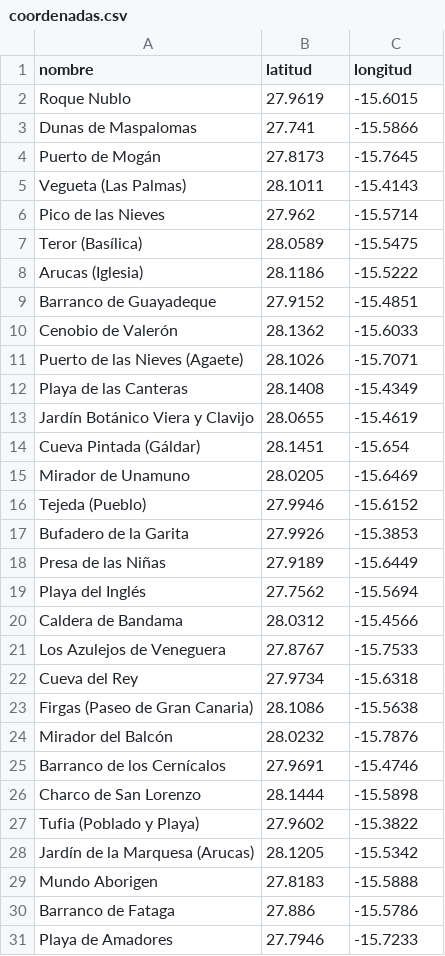
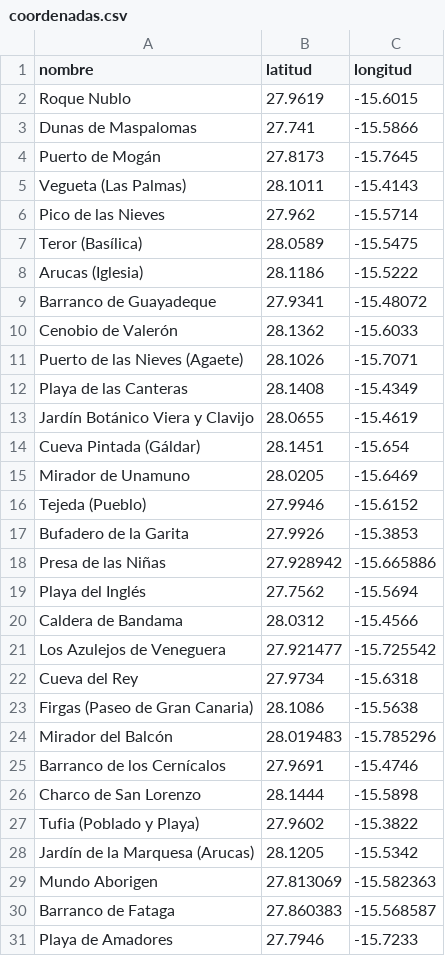
Before and after one commit to abelcasv/multiobjective_orienteering_gc, a CSV file: data/coordenadas.csv, drawn as a sheet.

```diff
--- a/data/coordenadas.csv
+++ b/data/coordenadas.csv
@@ -8,3 +8,3 @@ Teror (Basílica),28.0589,-15.5475
 Arucas (Iglesia),28.1186,-15.5222
-Barranco de Guayadeque,27.9152,-15.4851
+Barranco de Guayadeque,27.9341,-15.48072
 Cenobio de Valerón,28.1362,-15.6033
@@ -17,9 +17,9 @@ Tejeda (Pueblo),27.9946,-15.6152
 Bufadero de la Garita,27.9926,-15.3853
-Presa de las Niñas,27.9189,-15.6449
+Presa de las Niñas,27.928942,-15.665886
 Playa del Inglés,27.7562,-15.5694
 Caldera de Bandama,28.0312,-15.4566
-Los Azulejos de Veneguera,27.8767,-15.7533
+Los Azulejos de Veneguera,27.921477,-15.725542
 Cueva del Rey,27.9734,-15.6318
 Firgas (Paseo de Gran Canaria),28.1086,-15.5638
-Mirador del Balcón,28.0232,-15.7876
+Mirador del Balcón,28.019483,-15.785296
 Barranco de los Cernícalos,27.9691,-15.4746
@@ -28,4 +28,4 @@ Tufia (Poblado y Playa),27.9602,-15.3822
 Jardín de la Marquesa (Arucas),28.1205,-15.5342
-Mundo Aborigen,27.8183,-15.5888
-Barranco de Fataga,27.886,-15.5786
+Mundo Aborigen,27.813069,-15.582363
+Barranco de Fataga,27.860383,-15.568587
 Playa de Amadores,27.7946,-15.7233
```
Also changed, not shown: data/matriz_tiempos.csv, data/puntos_interes.csv.
